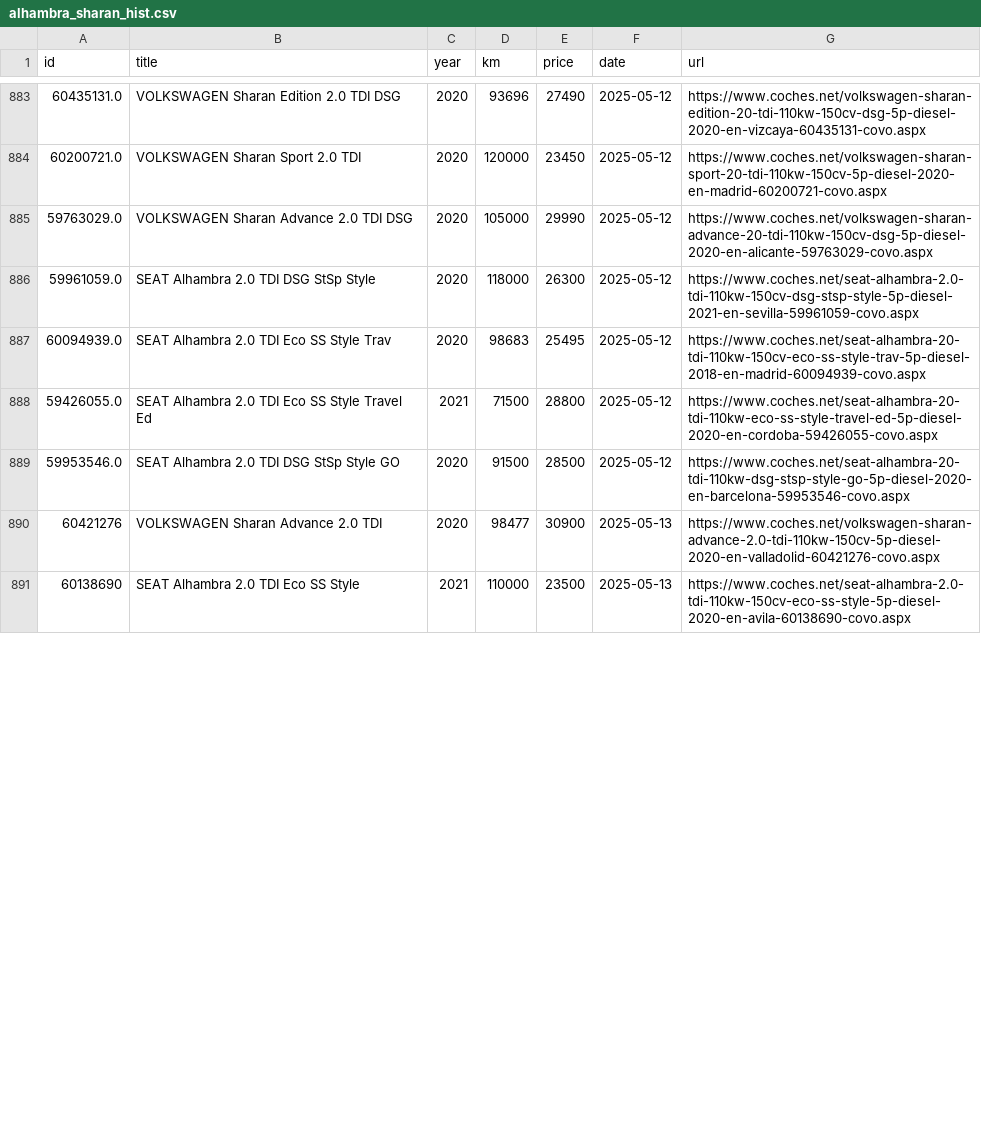
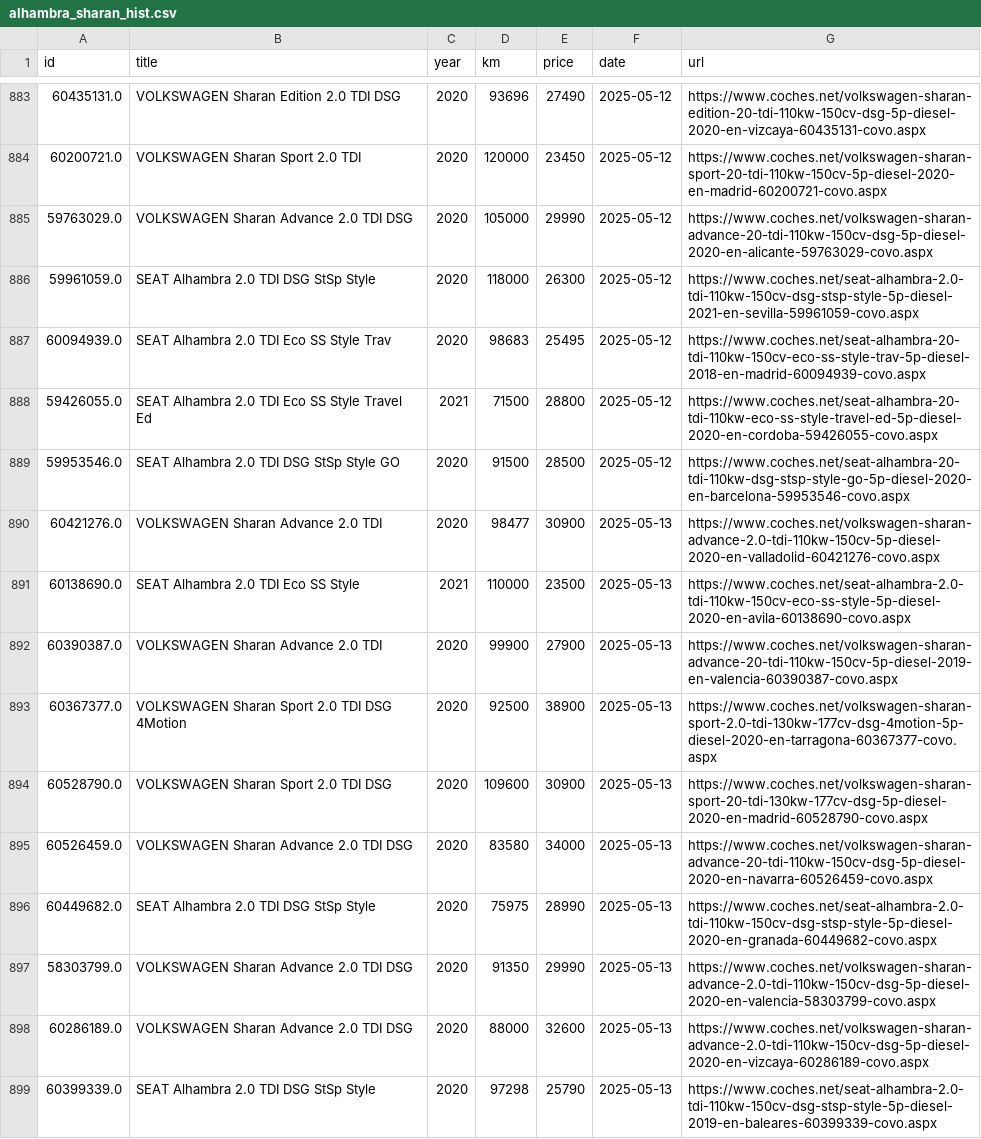
Before and after one commit to Quejicus/coches, a CSV file: data/alhambra_sharan_hist.csv, drawn as a sheet; only a part is shown, gaps mark what is left out; the diff covers the shown part only.

```diff
--- a/data/alhambra_sharan_hist.csv
+++ b/data/alhambra_sharan_hist.csv
@@ -889,3 +889,11 @@ id,title,year,km,price,date,url
 59953546.0,SEAT Alhambra 2.0 TDI DSG StSp Style GO,2020,91500,28500,2025-05-12,https://www.coches.net/seat-alhambra-20-tdi-110kw-dsg-stsp-style-go-5p-diesel-2020-en-barcelona-59953546-covo.aspx
-60421276,VOLKSWAGEN Sharan Advance 2.0 TDI,2020,98477,30900,2025-05-13,https://www.coches.net/volkswagen-sharan-advance-2.0-tdi-110kw-150cv-5p-diesel-2020-en-valladolid-60421276-covo.aspx
-60138690,SEAT Alhambra 2.0 TDI Eco SS Style,2021,110000,23500,2025-05-13,https://www.coches.net/seat-alhambra-2.0-tdi-110kw-150cv-eco-ss-style-5p-diesel-2020-en-avila-60138690-covo.aspx
+60421276.0,VOLKSWAGEN Sharan Advance 2.0 TDI,2020,98477,30900,2025-05-13,https://www.coches.net/volkswagen-sharan-advance-2.0-tdi-110kw-150cv-5p-diesel-2020-en-valladolid-60421276-covo.aspx
+60138690.0,SEAT Alhambra 2.0 TDI Eco SS Style,2021,110000,23500,2025-05-13,https://www.coches.net/seat-alhambra-2.0-tdi-110kw-150cv-eco-ss-style-5p-diesel-2020-en-avila-60138690-covo.aspx
+60390387.0,VOLKSWAGEN Sharan Advance 2.0 TDI,2020,99900,27900,2025-05-13,https://www.coches.net/volkswagen-sharan-advance-20-tdi-110kw-150cv-5p-diesel-2019-en-valencia-60390387-covo.aspx
+60367377.0,VOLKSWAGEN Sharan Sport 2.0 TDI DSG 4Motion,2020,92500,38900,2025-05-13,https://www.coches.net/volkswagen-sharan-sport-2.0-tdi-130kw-177cv-dsg-4motion-5p-diesel-2020-en-tarragona-60367377-covo.aspx
+60528790.0,VOLKSWAGEN Sharan Sport 2.0 TDI DSG,2020,109600,30900,2025-05-13,https://www.coches.net/volkswagen-sharan-sport-20-tdi-130kw-177cv-dsg-5p-diesel-2020-en-madrid-60528790-covo.aspx
+60526459.0,VOLKSWAGEN Sharan Advance 2.0 TDI DSG,2020,83580,34000,2025-05-13,https://www.coches.net/volkswagen-sharan-advance-20-tdi-110kw-150cv-dsg-5p-diesel-2020-en-navarra-60526459-covo.aspx
+60449682.0,SEAT Alhambra 2.0 TDI DSG StSp Style,2020,75975,28990,2025-05-13,https://www.coches.net/seat-alhambra-2.0-tdi-110kw-150cv-dsg-stsp-style-5p-diesel-2020-en-granada-60449682-covo.aspx
+58303799.0,VOLKSWAGEN Sharan Advance 2.0 TDI DSG,2020,91350,29990,2025-05-13,https://www.coches.net/volkswagen-sharan-advance-2.0-tdi-110kw-150cv-dsg-5p-diesel-2020-en-valencia-58303799-covo.aspx
+60286189.0,VOLKSWAGEN Sharan Advance 2.0 TDI DSG,2020,88000,32600,2025-05-13,https://www.coches.net/volkswagen-sharan-advance-2.0-tdi-110kw-150cv-dsg-5p-diesel-2020-en-vizcaya-60286189-covo.aspx
+60399339.0,SEAT Alhambra 2.0 TDI DSG StSp Style,2020,97298,25790,2025-05-13,https://www.coches.net/seat-alhambra-2.0-tdi-110kw-150cv-dsg-stsp-style-5p-diesel-2019-en-baleares-60399339-covo.aspx
```
Also changed, not shown: 14 added rows and 22 edited cells elsewhere in this file.
